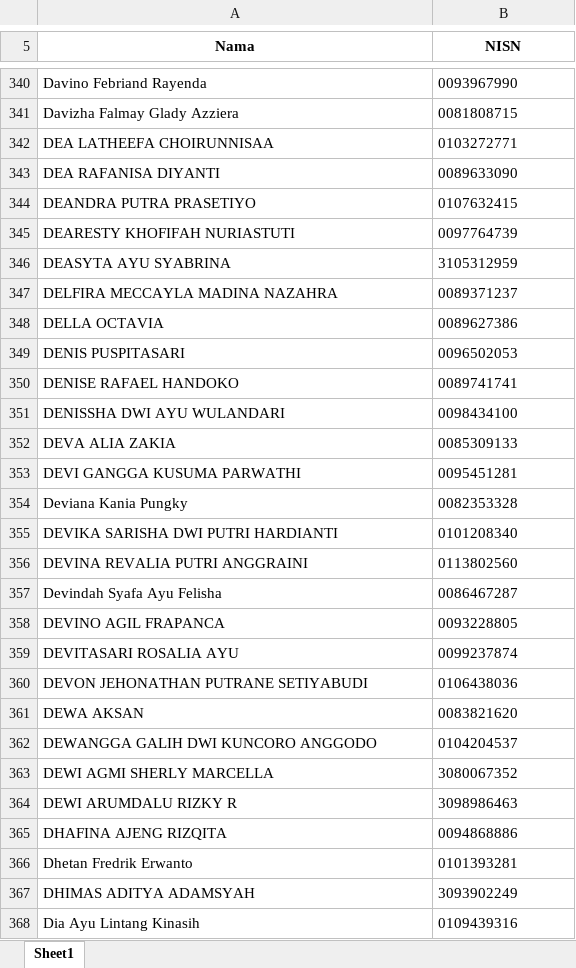
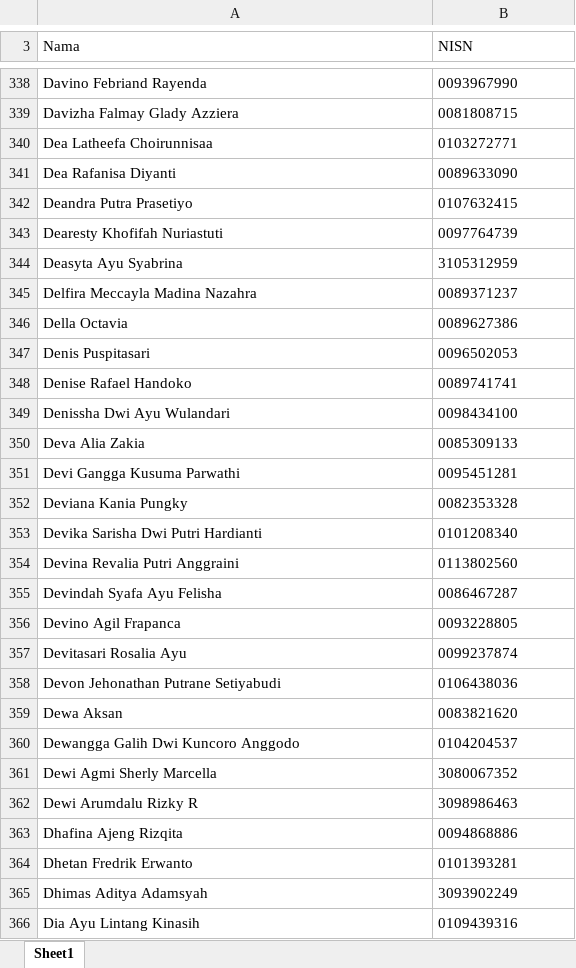
Before and after one commit to irhamroe/dispos, an Excel workbook: NISN.xlsx, sheet Sheet1, drawn as a sheet; only a part is shown, gaps mark what is left out; values as stored, in another font and other column widths than the file's, no borders; conditional formats not drawn; removed rows and columns are numbered as before the commit, all else as after; the diff covers the shown part only; the diff names each change by its address in the sheet, - before the commit and + after, or states it on an @@ line.

Commit message:
feat: tambah 5 akun satpam outsourcing, jadikan waka role mandiri, perbaiki import Award di UserManagement, dan format nama Title Case

```diff
--- a/NISN.xlsx (sheet Sheet1)
+++ b/NISN.xlsx (sheet Sheet1)
@@ A3:B3 bold: on → off, alignment: center → left @@
-A5:A6 merged
-B5:B6 merged
-A340 (Nama): DEA LATHEEFA CHOIRUNNISAA
+A340 (Nama): Dea Latheefa Choirunnisaa
-A341 (Nama): DEA RAFANISA DIYANTI
+A341 (Nama): Dea Rafanisa Diyanti
-A342 (Nama): DEANDRA PUTRA PRASETIYO
+A342 (Nama): Deandra Putra Prasetiyo
-A343 (Nama): DEARESTY KHOFIFAH NURIASTUTI
+A343 (Nama): Dearesty Khofifah Nuriastuti
-A344 (Nama): DEASYTA AYU SYABRINA
+A344 (Nama): Deasyta Ayu Syabrina
-A345 (Nama): DELFIRA MECCAYLA MADINA NAZAHRA
+A345 (Nama): Delfira Meccayla Madina Nazahra
-A346 (Nama): DELLA OCTAVIA
+A346 (Nama): Della Octavia
-A347 (Nama): DENIS PUSPITASARI
+A347 (Nama): Denis Puspitasari
-A348 (Nama): DENISE RAFAEL HANDOKO
+A348 (Nama): Denise Rafael Handoko
-A349 (Nama): DENISSHA DWI AYU WULANDARI
+A349 (Nama): Denissha Dwi Ayu Wulandari
-A350 (Nama): DEVA ALIA ZAKIA
+A350 (Nama): Deva Alia Zakia
-A351 (Nama): DEVI GANGGA KUSUMA PARWATHI
+A351 (Nama): Devi Gangga Kusuma Parwathi
-A353 (Nama): DEVIKA SARISHA DWI PUTRI HARDIANTI
+A353 (Nama): Devika Sarisha Dwi Putri Hardianti
-A354 (Nama): DEVINA REVALIA PUTRI ANGGRAINI
+A354 (Nama): Devina Revalia Putri Anggraini
-A356 (Nama): DEVINO AGIL FRAPANCA
+A356 (Nama): Devino Agil Frapanca
-A357 (Nama): DEVITASARI ROSALIA AYU
+A357 (Nama): Devitasari Rosalia Ayu
-A358 (Nama): DEVON JEHONATHAN PUTRANE SETIYABUDI
+A358 (Nama): Devon Jehonathan Putrane Setiyabudi
-A359 (Nama): DEWA AKSAN
+A359 (Nama): Dewa Aksan
-A360 (Nama): DEWANGGA GALIH DWI KUNCORO ANGGODO
+A360 (Nama): Dewangga Galih Dwi Kuncoro Anggodo
-A361 (Nama): DEWI AGMI SHERLY MARCELLA
+A361 (Nama): Dewi Agmi Sherly Marcella
-A362 (Nama): DEWI ARUMDALU RIZKY R
+A362 (Nama): Dewi Arumdalu Rizky R
-A363 (Nama): DHAFINA AJENG RIZQITA
+A363 (Nama): Dhafina Ajeng Rizqita
-A365 (Nama): DHIMAS ADITYA ADAMSYAH
+A365 (Nama): Dhimas Aditya Adamsyah
```
Also changed, not shown: 2 removed rows and 979 edited cells elsewhere in this sheet, 10 other files.
